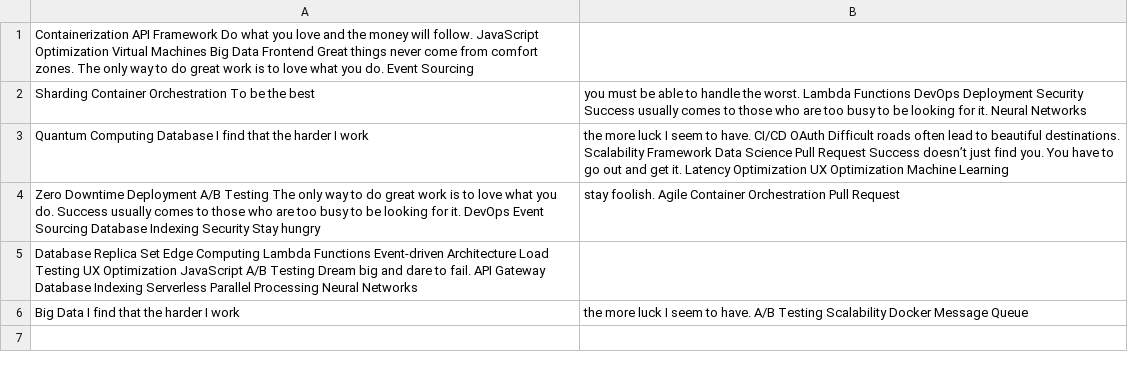
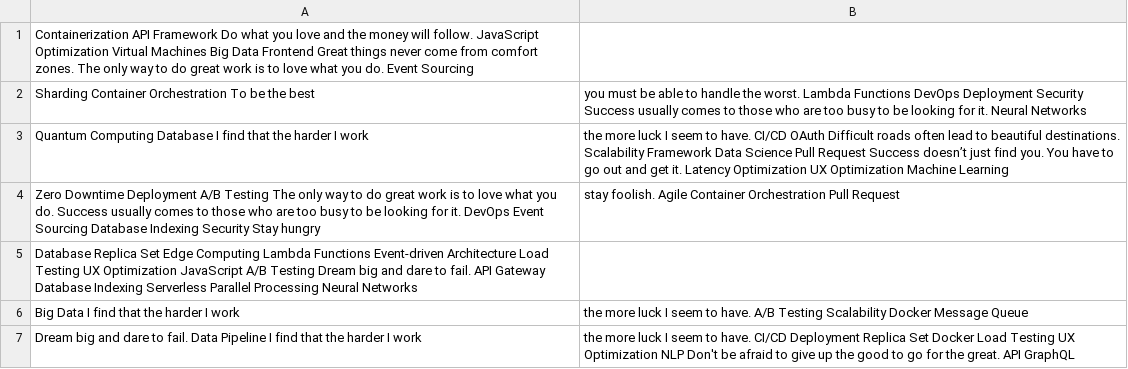
Before and after one commit to detox-lend/Voran-7894, a CSV file: retro-files/mock_data.csv, drawn as a sheet; the diff names each change by its address in the sheet, - before the commit and + after, or states it on an @@ line.

Commit message:
Updated retro-files

```diff
--- a/retro-files/mock_data.csv
+++ b/retro-files/mock_data.csv
+row 7: Dream big and dare to fail. Data Pipeline I find that the harder I work | the more luck I seem to have. CI/CD Deployment Replica Set Docker Load Testing UX Optimization NLP Don't be afraid to give up the good to go for the great. API GraphQL
```
Also changed, not shown: 2 other files.
